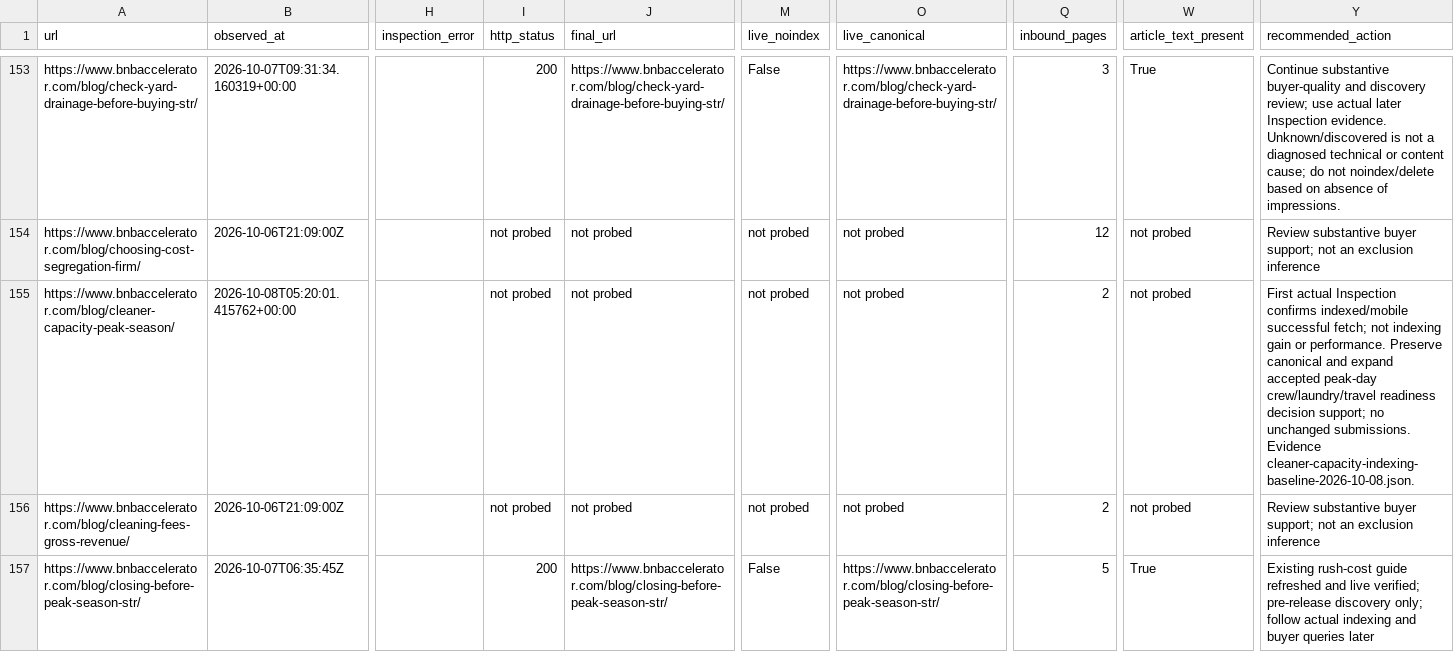
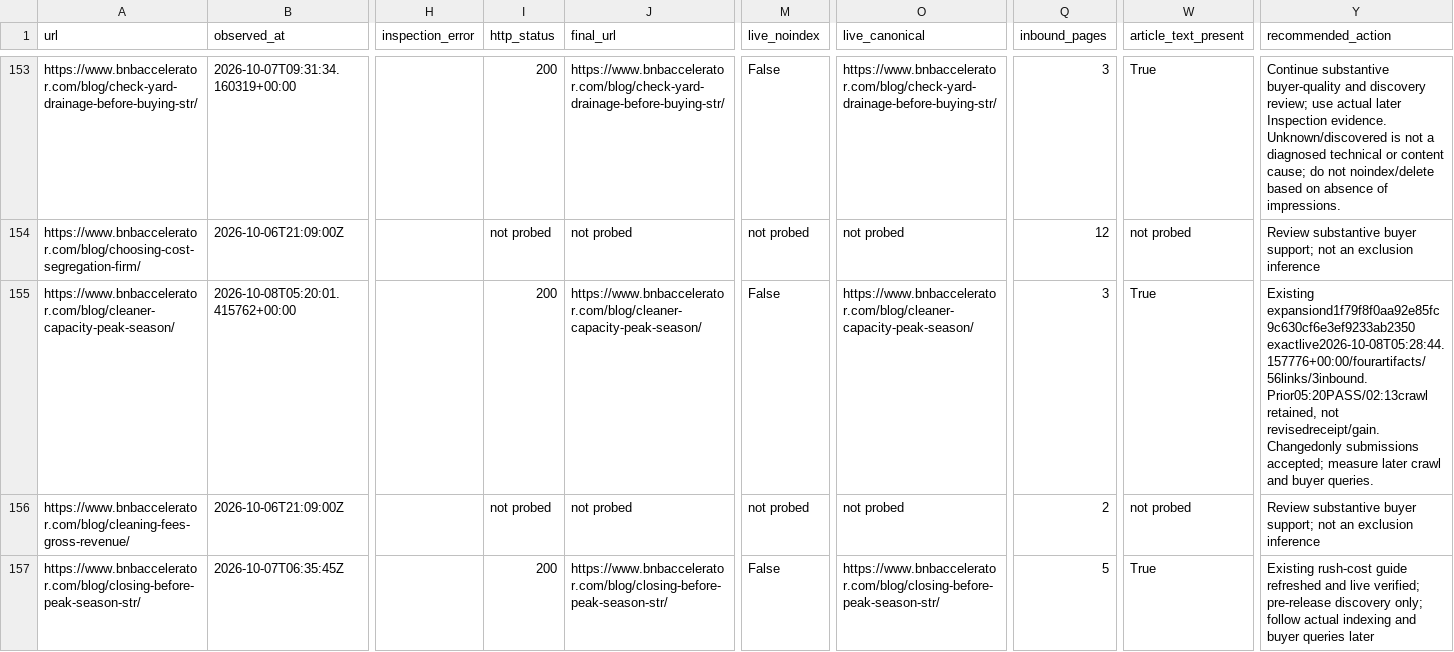
Before and after one commit to drconnorrobertson/bnb-accelerator-site, a CSV file: _gen/blog-indexing-inventory.csv, drawn as a sheet; only a part is shown, gaps mark what is left out; the diff names each change by its address in the sheet, - before the commit and + after, or states it on an @@ line.

Commit message:
Record live cleaner-capacity expansion and indexing distinctions

```diff
--- a/_gen/blog-indexing-inventory.csv
+++ b/_gen/blog-indexing-inventory.csv
-I155 (http_status): not probed
+I155 (http_status): 200
-J155 (final_url): not probed
+J155 (final_url): https://www.bnbaccelerator.com/blog/cleaner-capacity-peak-season/
-M155 (live_noindex): not probed
+M155 (live_noindex): False
-O155 (live_canonical): not probed
+O155 (live_canonical): https://www.bnbaccelerator.com/blog/cleaner-capacity-peak-season/
-Q155 (inbound_pages): 2
+Q155 (inbound_pages): 3
-W155 (article_text_present): not probed
+W155 (article_text_present): True
-Y155 (recommended_action): First actual Inspection confirms indexed/mobile successful fetch; not indexing gain or performance. Preserve canonical and expand accepted peak-day crew/laundry/travel readiness decision support; no unchanged submissions. Evidence cleaner-capacity-indexing-baseline-2026-10-08.json.
+Y155 (recommended_action): Existing expansiond1f79f8f0aa92e85fc9c630cf6e3ef9233ab2350 exactlive2026-10-08T05:28:44.157776+00:00/fourartifacts/56links/3inbound. Prior05:20PASS/02:13crawl retained, not revisedreceipt/gain. Changedonly submissions accepted; measure later crawl and buyer queries.
```
Also changed, not shown: 5 other files.
